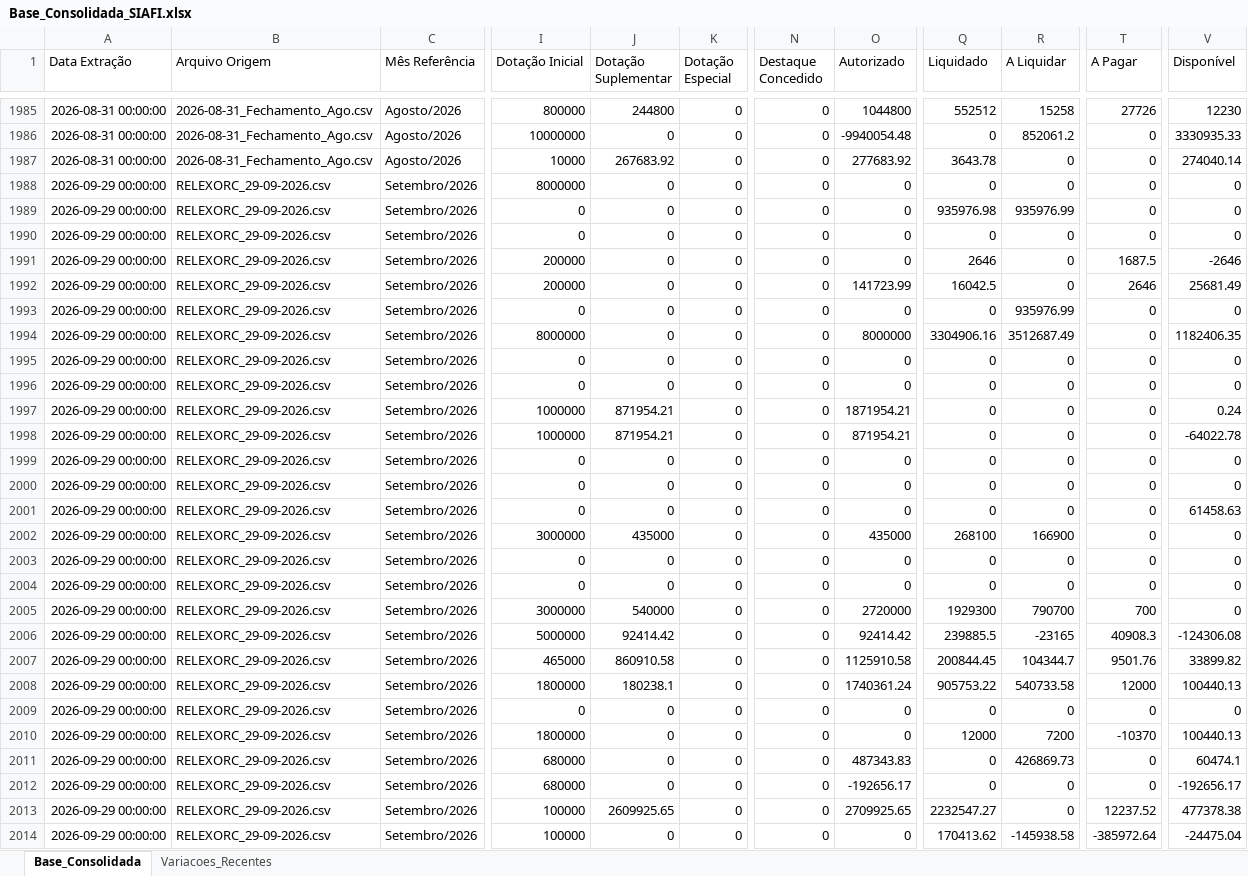
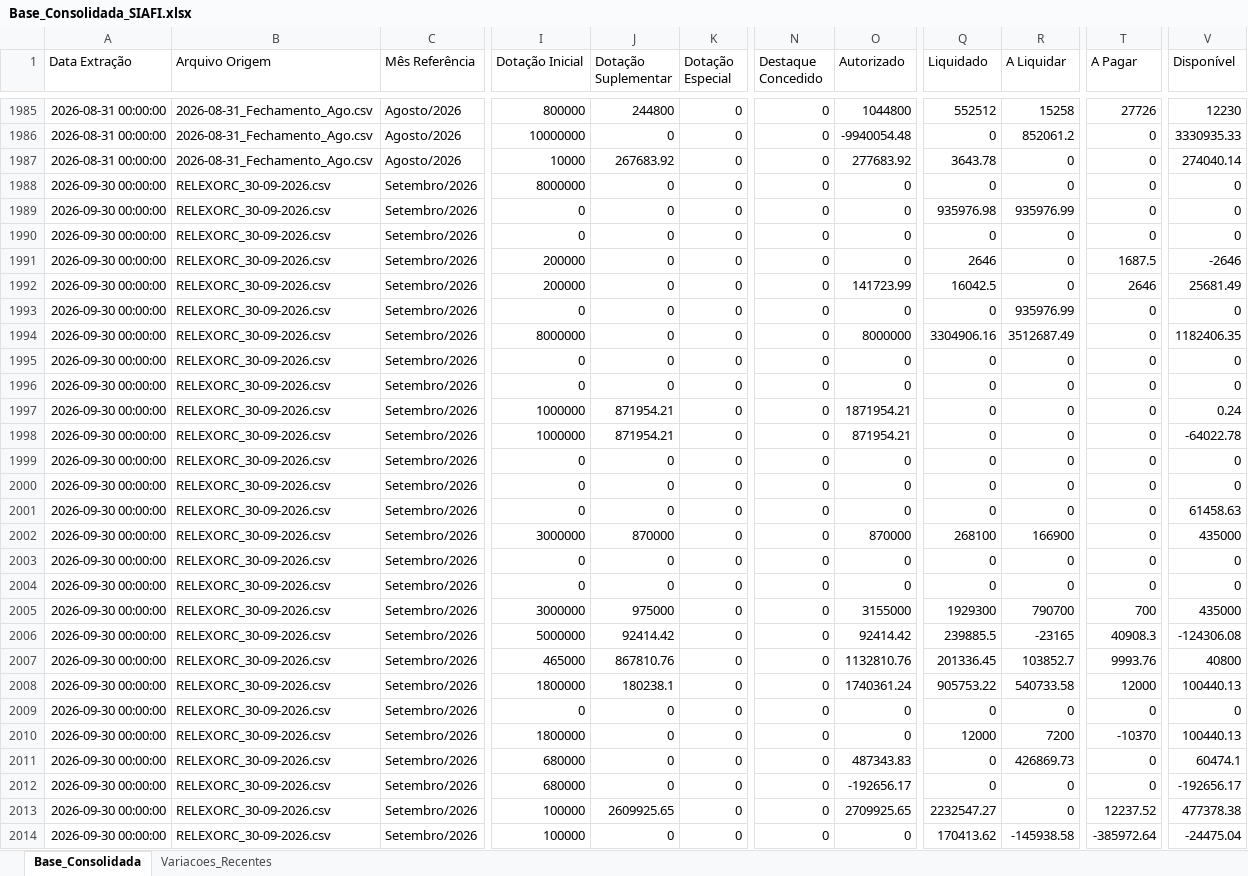
Before and after one commit to leuler-web/painel-execucao-uea, an Excel workbook: Base_Consolidada_SIAFI.xlsx, sheet Base_Consolidada, drawn as a sheet; only a part is shown, gaps mark what is left out; values as stored, in another font and other column widths than the file's, no borders; the diff covers the shown part only; the diff names each change by its address in the sheet, - before the commit and + after, or states it on an @@ line.

Commit message:
Atualização automática - Base Consolidada

```diff
--- a/Base_Consolidada_SIAFI.xlsx (sheet Base_Consolidada)
+++ b/Base_Consolidada_SIAFI.xlsx (sheet Base_Consolidada)
-A1988:A2014 (Data Extração): 2026-09-29 00:00:00
+A1988:A2014 (Data Extração): 2026-09-30 00:00:00
-B1988:B2014 (Arquivo Origem): RELEXORC_29-09-2026.csv
+B1988:B2014 (Arquivo Origem): RELEXORC_30-09-2026.csv
-J2002 (Dotação Suplementar): 435000
+J2002 (Dotação Suplementar): 870000
-O2002 (Autorizado): 435000
+O2002 (Autorizado): 870000
-V2002 (Disponível): 0
+V2002 (Disponível): 435000
-J2005 (Dotação Suplementar): 540000
+J2005 (Dotação Suplementar): 975000
-O2005 (Autorizado): 2720000
+O2005 (Autorizado): 3155000
-V2005 (Disponível): 0
+V2005 (Disponível): 435000
-J2007 (Dotação Suplementar): 860910.58
+J2007 (Dotação Suplementar): 867810.76
-O2007 (Autorizado): 1125910.58
+O2007 (Autorizado): 1132810.76
-Q2007 (Liquidado): 200844.45
+Q2007 (Liquidado): 201336.45
-R2007 (A Liquidar): 104344.7
+R2007 (A Liquidar): 103852.7
-T2007 (A Pagar): 9501.76
+T2007 (A Pagar): 9993.76
-V2007 (Disponível): 33899.82
+V2007 (Disponível): 40800
```
Also changed, not shown: 700 edited cells elsewhere in this sheet, sheet Variacoes_Recentes.
